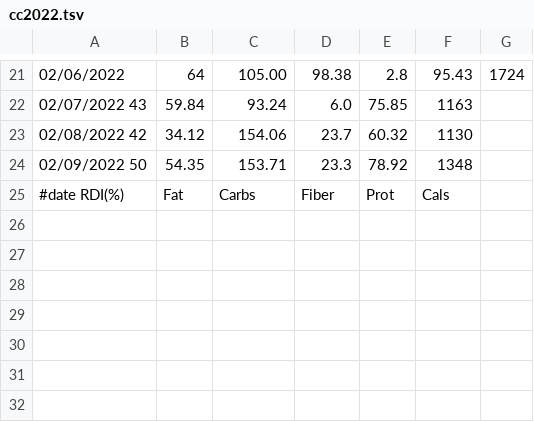
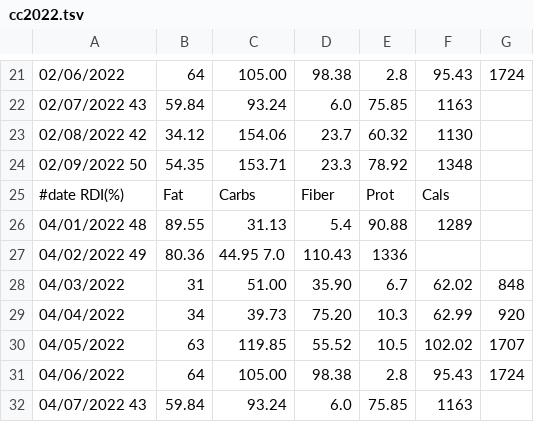
Before and after one commit to mat8025/GAPPS, a TSV file: APPS/Wex/DAT/cc2022.tsv, drawn as a sheet; only a part is shown, gaps mark what is left out.

```diff
--- a/APPS/Wex/DAT/cc2022.tsv
+++ b/APPS/Wex/DAT/cc2022.tsv
@@ -25 +25,8 @@
 #date            RDI(%)   	Fat 	        Carbs 	Fiber 	Prot 	Cals
+04/01/2022       48 	      89.55 	31.13 	5.4 	       90.88 	1289
+04/02/2022      49 	      80.36 	44.95       7.0 	     110.43 	1336
+04/03/2022	31 	       51.00 	35.90 	6.7 	       62.02 	848
+04/04/2022	34 	       39.73 	75.20 	10.3 	62.99 	920
+04/05/2022	63 	119.85 	55.52 	10.5 	102.02 	       1707
+04/06/2022	64 	105.00 	98.38 	2.8 	95.43 	1724
+04/07/2022       43 	     59.84 	       93.24 	6.0 	      75.85 	1163
```
Also changed, not shown: APPS/Wex/DAT/wex2022.tsv, 5 other files.
